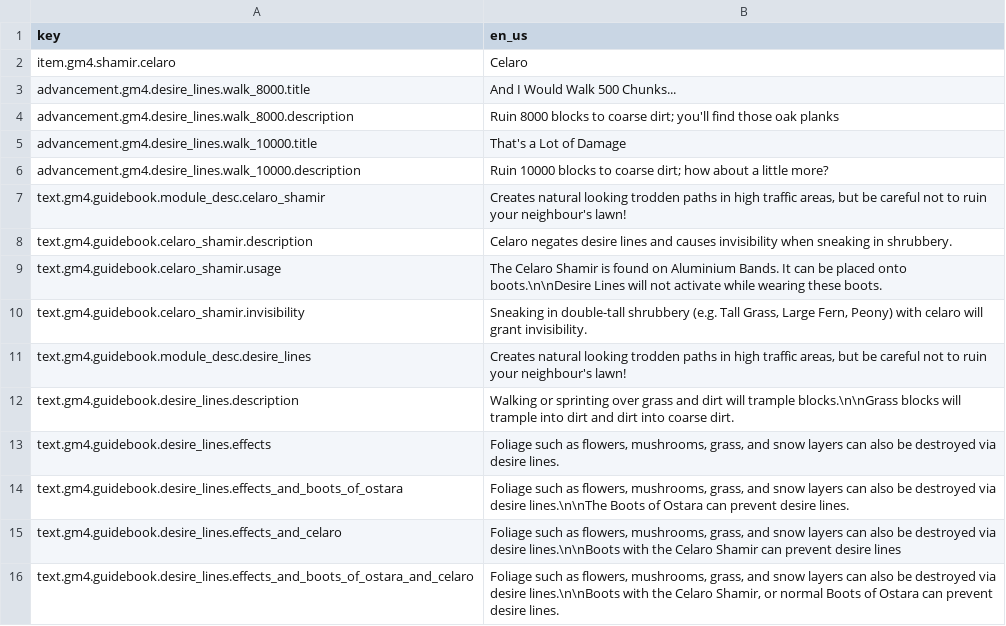
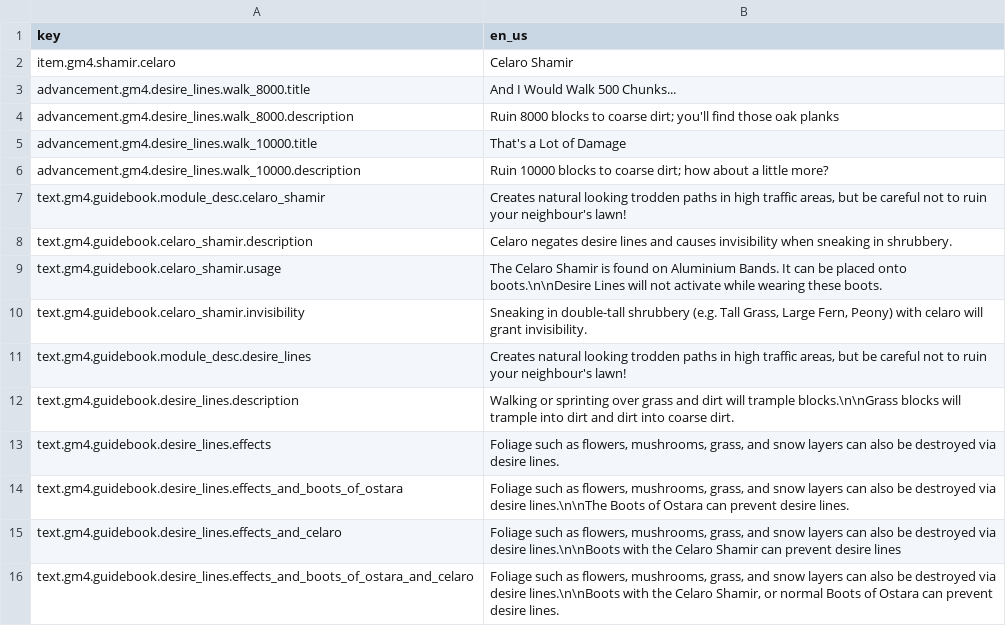
Before and after one commit to Gamemode4Dev/GM4_Datapacks, a CSV file: gm4_desire_lines/translations.csv, drawn as a sheet.

```diff
--- a/gm4_desire_lines/translations.csv
+++ b/gm4_desire_lines/translations.csv
@@ -1,3 +1,3 @@
 key,en_us
-item.gm4.shamir.celaro,Celaro
+item.gm4.shamir.celaro,Celaro Shamir
 advancement.gm4.desire_lines.walk_8000.title,And I Would Walk 500 Chunks...
```
Also changed, not shown: gm4_animi_shamir/translations.csv, gm4_audere_shamir/translations.csv, 48 other files.
